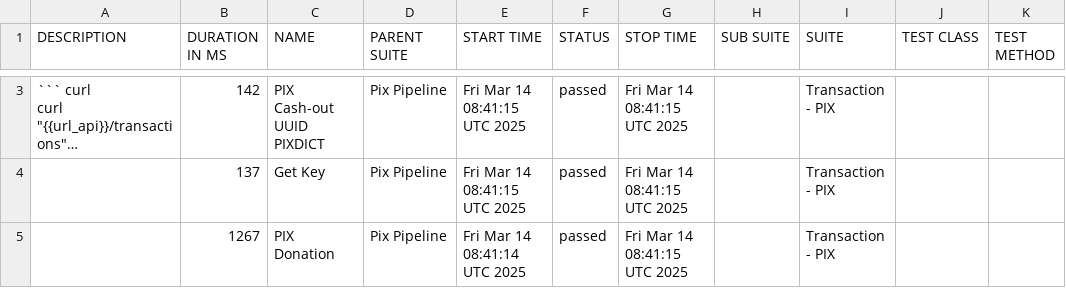
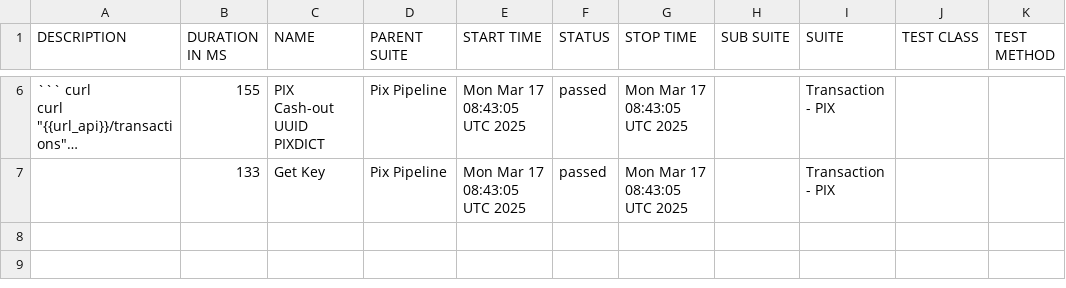
Before and after one commit to OrbitallAPI/Orbitall-API-Pipeline, a CSV file: allure-report/data/suites.csv, drawn as a sheet; only a part is shown, gaps mark what is left out; long unchanged cells end in …; removed rows and columns are numbered as before the commit, all else as after; the diff covers the shown part only; the diff names each change by its address in the sheet, - before the commit and + after, or states it on an @@ line.

```diff
--- a/allure-report/data/suites.csv
+++ b/allure-report/data/suites.csv
-B6 (DURATION IN MS): 142
+B6 (DURATION IN MS): 155
-E6:E7 (START TIME): Fri Mar 14 08:41:15 UTC 2025
+E6:E7 (START TIME): Mon Mar 17 08:43:05 UTC 2025
-G6:G7 (STOP TIME): Fri Mar 14 08:41:15 UTC 2025
+G6:G7 (STOP TIME): Mon Mar 17 08:43:05 UTC 2025
-B7 (DURATION IN MS): 137
+B7 (DURATION IN MS): 133
-row 5:  | 1267 | PIX Donation | Pix Pipeline | Fri Mar 14 08:41:14 UTC 2025 | passed | Fri Mar 14 08:41:15 UTC 2025 |  | Transaction - PIX
```
Also changed, not shown: 3 added rows, 2 removed rows and 3 edited cells elsewhere in this file, 52 other files.
